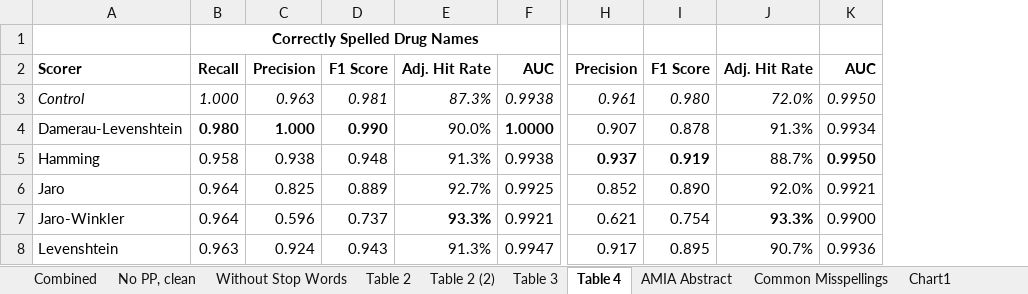
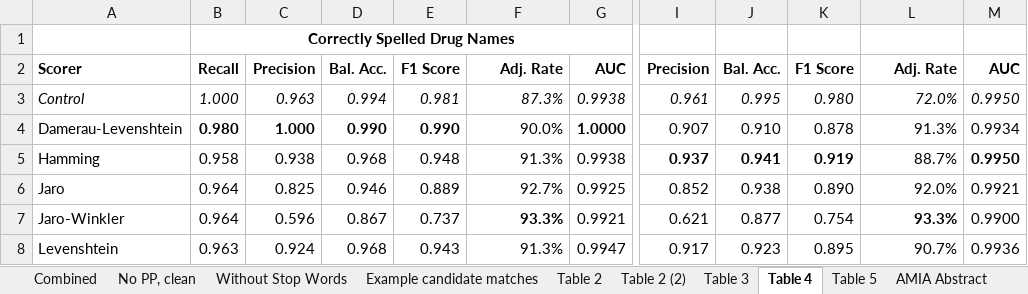
Before and after one commit to jbutlermd/nlp-bnf-atc-mapping, an Excel workbook: output/combined-summary.xlsx, sheet Table 4, drawn as a sheet; only a part is shown, gaps mark what is left out; values as stored, in another font and other column widths than the file's, no borders; addresses are those after the commit; the diff names each change by its address in the sheet, - before the commit and + after, or states it on an @@ line.

```diff
--- a/output/combined-summary.xlsx (sheet Table 4)
+++ b/output/combined-summary.xlsx (sheet Table 4)
+sheet tab: Example candidate matches
+sheet tab: Table 5
+column D, rows 2-8: Bal. Acc. | 0.994 | 0.990 | 0.968 | 0.946 | 0.867 | 0.968
+column J, rows 2-8: Bal. Acc. | 0.995 | 0.910 | 0.941 | 0.938 | 0.877 | 0.923
-F2: Adj. Hit Rate
+F2: Adj. Rate
-L2: Adj. Hit Rate
+L2: Adj. Rate
```
Also changed, not shown: sheet Table 3, sheet No PP, clean, sheet Combined, formulas that keep their value, charts or pictures.
